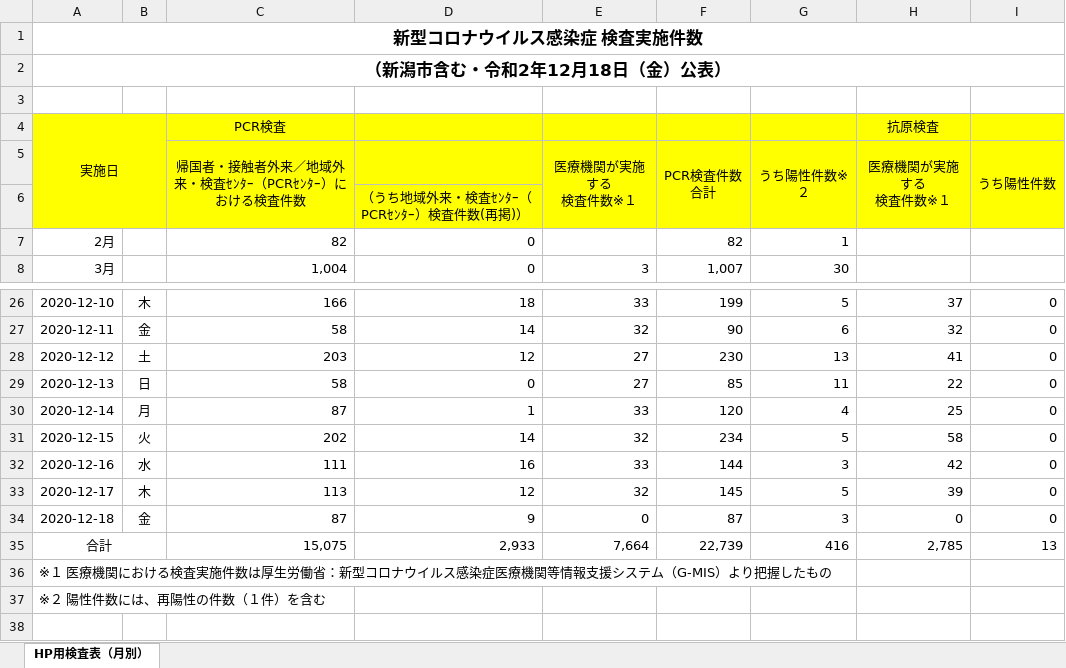
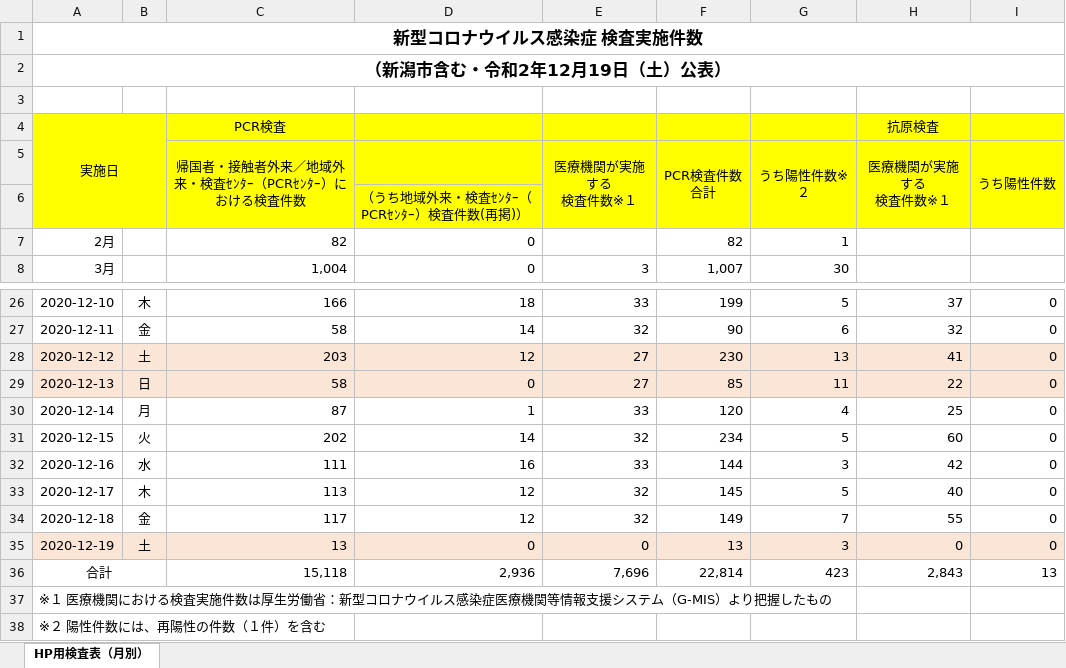
Before and after one commit to CodeForNiigata/covid19-data-niigata, an Excel workbook: dist/xlsx/150002_niigata_covid19_test.xlsx, sheet HP用検査表（月別）, drawn as a sheet; only a part is shown, gaps mark what is left out; values as stored, in another font and other column widths than the file's, no borders; addresses are those after the commit; the diff names each change by its address in the sheet, - before the commit and + after, or states it on an @@ line.

```diff
--- a/dist/xlsx/150002_niigata_covid19_test.xlsx (sheet HP用検査表（月別）)
+++ b/dist/xlsx/150002_niigata_covid19_test.xlsx (sheet HP用検査表（月別）)
-A2: （新潟市含む・令和2年12月18日（金）公表）
+A2: （新潟市含む・令和2年12月19日（土）公表）
-A28:I29 fill: none
+A28:I29 fill: #FBE5D6
-H31 (医療機関が実施する 検査件数※１): 58
+H31 (医療機関が実施する 検査件数※１): 60
-H33 (医療機関が実施する 検査件数※１): 39
+H33 (医療機関が実施する 検査件数※１): 40
-C34: 87
+C34: 117
-D34: 9
+D34: 12
-E34 (医療機関が実施する 検査件数※１): 0
+E34 (医療機関が実施する 検査件数※１): 32
-F34 (PCR検査件数 合計): 87
+F34 (PCR検査件数 合計): 149
-G34 (うち陽性件数※２): 3
+G34 (うち陽性件数※２): 7
-H34 (医療機関が実施する 検査件数※１): 0
+H34 (医療機関が実施する 検査件数※１): 55
+row 35: 2020-12-19 | 土 | 13 | 0 | 0 | 13 | 3 | 0 | 0
-C36: 15,075
+C36: 15,118
-D36: 2,933
+D36: 2,936
-E36 (医療機関が実施する 検査件数※１): 7,664
+E36 (医療機関が実施する 検査件数※１): 7,696
-F36 (PCR検査件数 合計): 22,739
+F36 (PCR検査件数 合計): 22,814
-G36 (うち陽性件数※２): 416
+G36 (うち陽性件数※２): 423
-H36 (医療機関が実施する 検査件数※１): 2,785
+H36 (医療機関が実施する 検査件数※１): 2,843
```
Also changed, not shown: formulas that keep their value, 6 other files.
